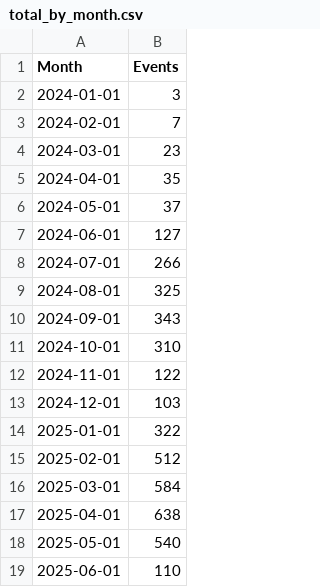
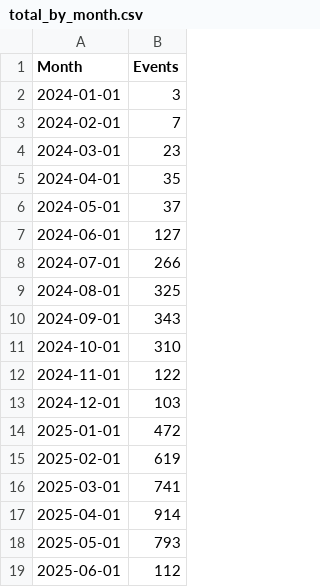
Before and after one commit to open-innovations/bradford-2025, a CSV file: src/themes/programme/_data/events/total_by_month.csv, drawn as a sheet.

Commit message:
Updated data

```diff
--- a/src/themes/programme/_data/events/total_by_month.csv
+++ b/src/themes/programme/_data/events/total_by_month.csv
@@ -13,7 +13,7 @@ Month,Events
 2024-12-01,103
-2025-01-01,322
-2025-02-01,512
-2025-03-01,584
-2025-04-01,638
-2025-05-01,540
-2025-06-01,110
+2025-01-01,472
+2025-02-01,619
+2025-03-01,741
+2025-04-01,914
+2025-05-01,793
+2025-06-01,112
```
Also changed, not shown: 21 other files.
